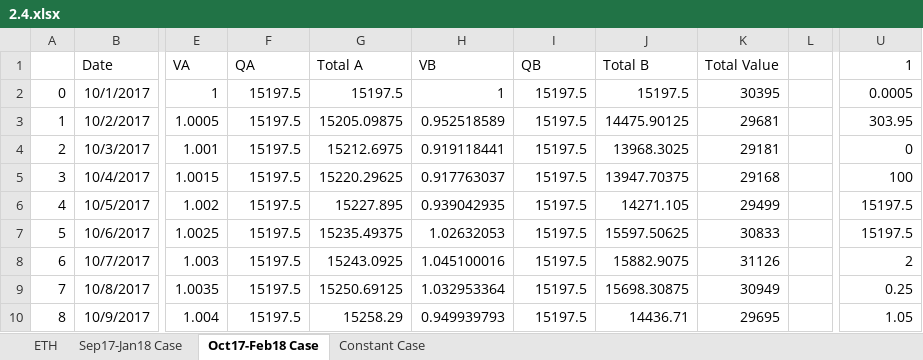
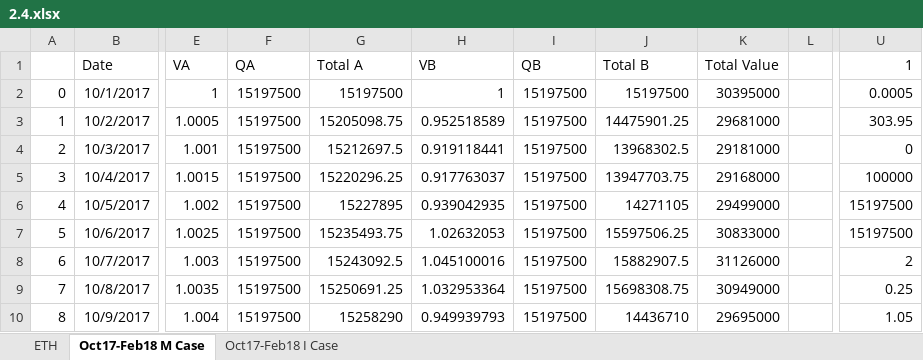
Before and after one commit to DuoNetwork/duo, an Excel workbook: 2.4.xlsx, sheet Oct17-Feb18 M Case, drawn as a sheet; only a part is shown, gaps mark what is left out; values as stored, in another font and other column widths than the file's, no borders; charts and pictures not drawn; the diff covers the shown part only; the diff names each change by its address in the sheet, - before the commit and + after, or states it on an @@ line.

```diff
--- a/2.4.xlsx (sheet Oct17-Feb18 M Case)
+++ b/2.4.xlsx (sheet Oct17-Feb18 M Case)
-sheet tab: Oct17-Feb18 Case
+sheet tab: Oct17-Feb18 M Case
-sheet tab: Sep17-Jan18 Case
-sheet tab: Constant Case
+sheet tab: Oct17-Feb18 I Case
-F2:F10 (QA): 15197.5
+F2:F10 (QA): 15197500
-G2 (Total A): 15197.5
+G2 (Total A): 15197500
-I2:I10 (QB): 15197.5
+I2:I10 (QB): 15197500
-J2 (Total B): 15197.5
+J2 (Total B): 15197500
-K2 (Total Value): 30395
+K2 (Total Value): 30395000
-G3 (Total A): 15205.09875
+G3 (Total A): 15205098.75
-J3 (Total B): 14475.90125
+J3 (Total B): 14475901.25
-K3 (Total Value): 29681
+K3 (Total Value): 29681000
-G4 (Total A): 15212.6975
+G4 (Total A): 15212697.5
-J4 (Total B): 13968.3025
+J4 (Total B): 13968302.5
-K4 (Total Value): 29181
+K4 (Total Value): 29181000
-G5 (Total A): 15220.29625
+G5 (Total A): 15220296.25
-J5 (Total B): 13947.70375
+J5 (Total B): 13947703.75
-K5 (Total Value): 29168
+K5 (Total Value): 29168000
-U5 (1): 100
+U5 (1): 100000
-G6 (Total A): 15227.895
+G6 (Total A): 15227895
-J6 (Total B): 14271.105
+J6 (Total B): 14271105
-K6 (Total Value): 29499
+K6 (Total Value): 29499000
-U6:U7 (1): 15197.5
+U6:U7 (1): 15197500
-G7 (Total A): 15235.49375
+G7 (Total A): 15235493.75
-J7 (Total B): 15597.50625
+J7 (Total B): 15597506.25
-K7 (Total Value): 30833
+K7 (Total Value): 30833000
-G8 (Total A): 15243.0925
+G8 (Total A): 15243092.5
-J8 (Total B): 15882.9075
+J8 (Total B): 15882907.5
-K8 (Total Value): 31126
+K8 (Total Value): 31126000
-G9 (Total A): 15250.69125
+G9 (Total A): 15250691.25
-J9 (Total B): 15698.30875
+J9 (Total B): 15698308.75
-K9 (Total Value): 30949
+K9 (Total Value): 30949000
-G10 (Total A): 15258.29
+G10 (Total A): 15258290
-J10 (Total B): 14436.71
+J10 (Total B): 14436710
-K10 (Total Value): 29695
+K10 (Total Value): 29695000
```
Also changed, not shown: 757 edited cells elsewhere in this sheet, charts or pictures, 8 other files.
